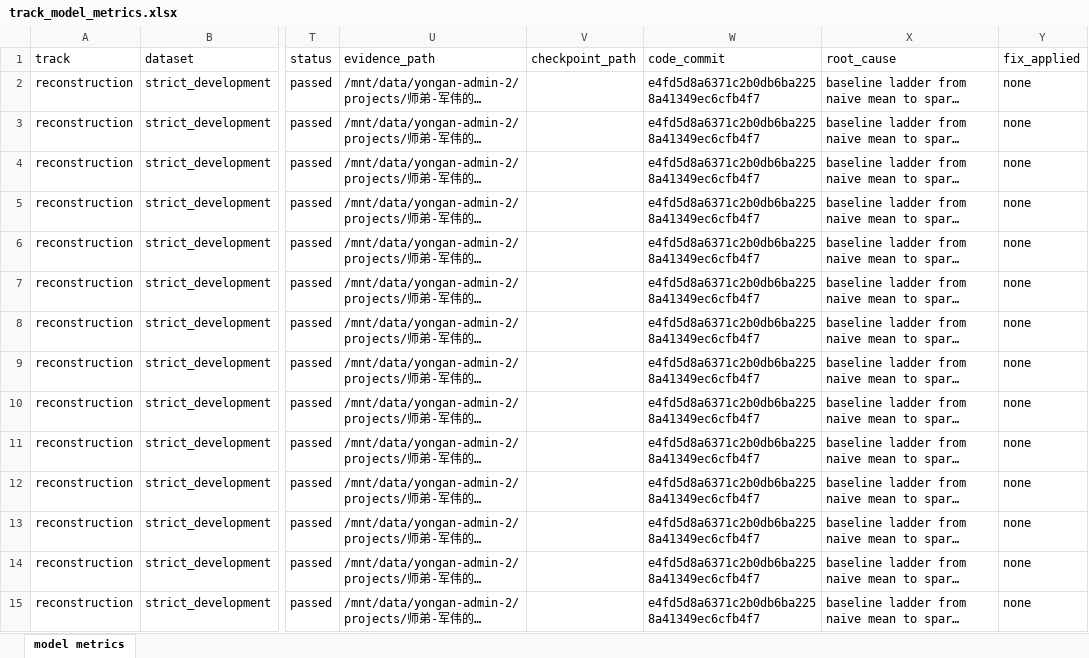
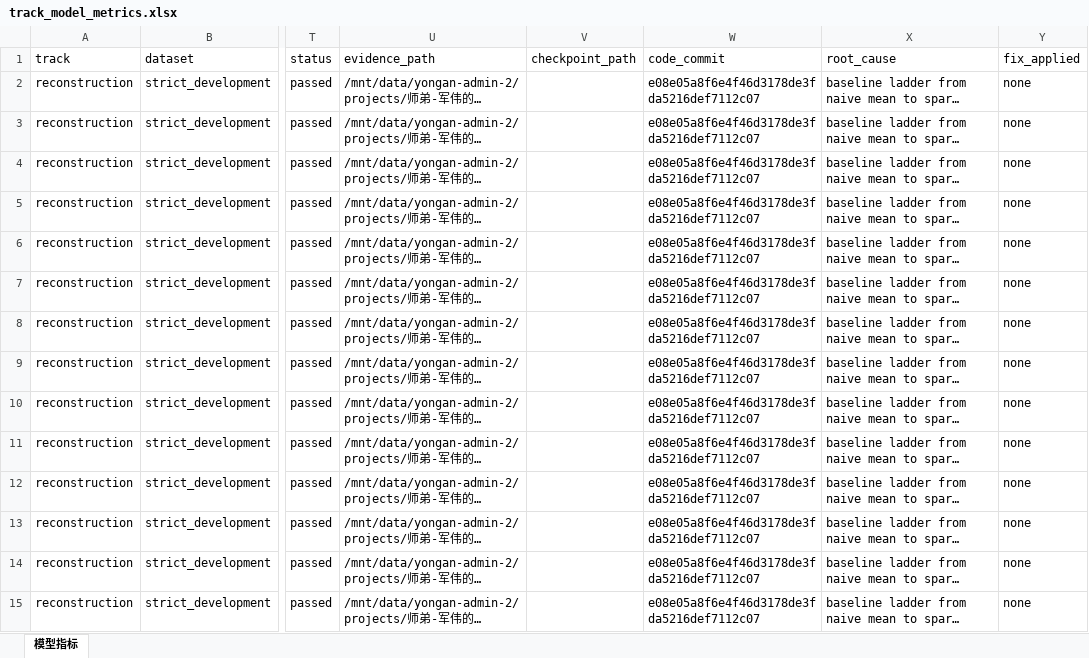
Before and after one commit to YonganZhang/junwei-competition-seismic-well-fusion, an Excel workbook: _pipelines/02_task_datasets/reconstruction/_outputs/p10_model_results/track_model_metrics.xlsx, sheet 模型指标, drawn as a sheet; only a part is shown, gaps mark what is left out; long unchanged cells end in …; values as stored, in another font and other column widths than the file's, no borders; the diff covers the shown part only; the diff names each change by its address in the sheet, - before the commit and + after, or states it on an @@ line.

Commit message:
fix(reconstruction): refine p10 model audit evidence

```diff
--- a/_pipelines/02_task_datasets/reconstruction/_outputs/p10_model_results/track_model_metrics.xlsx (sheet 模型指标)
+++ b/_pipelines/02_task_datasets/reconstruction/_outputs/p10_model_results/track_model_metrics.xlsx (sheet 模型指标)
-sheet tab: model metrics
+sheet tab: 模型指标
-W2:W15 (code_commit): e4fd5d8a6371c2b0db6ba2258a41349ec6cfb4f7
+W2:W15 (code_commit): e08e05a8f6e4f46d3178de3fda5216def7112c07
```
Also changed, not shown: 72 edited cells elsewhere in this sheet, 4 other files.
